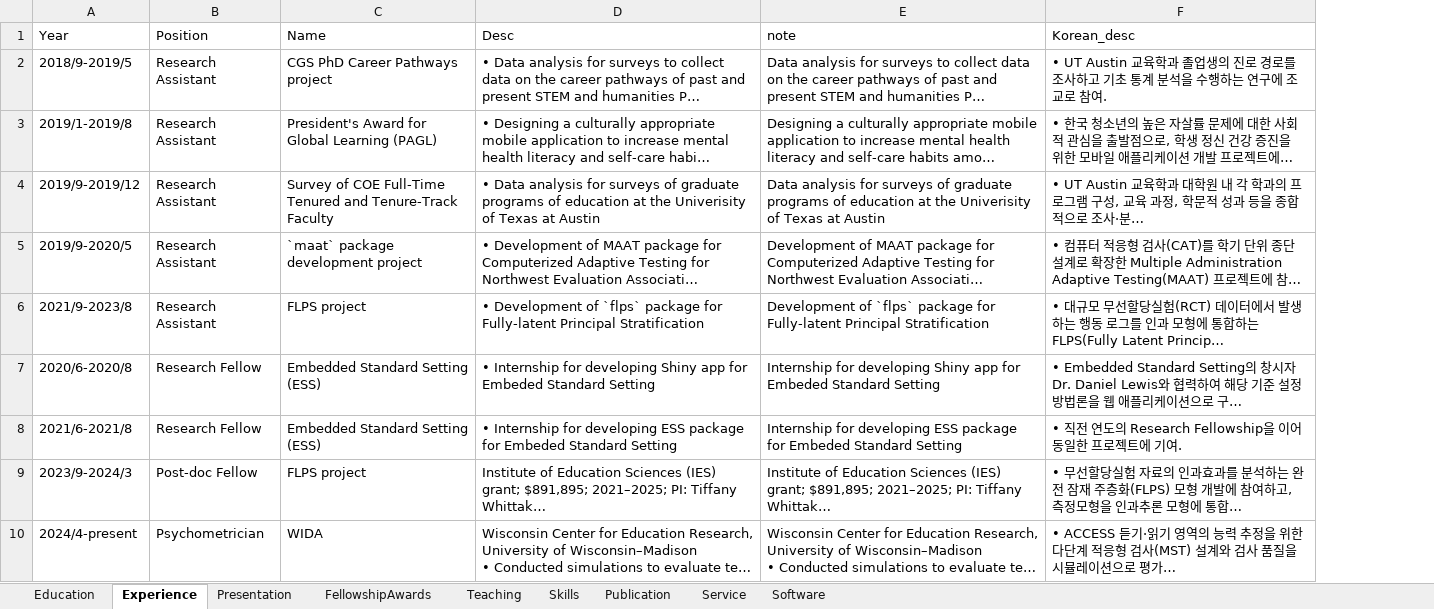
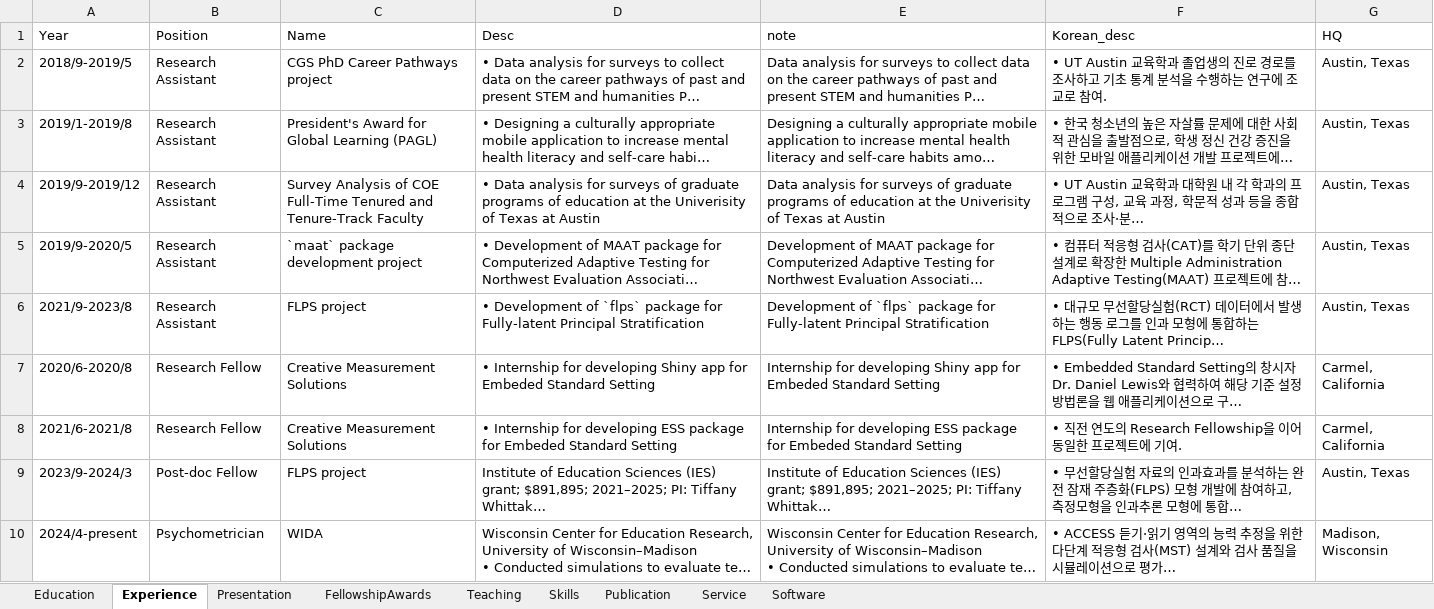
Before and after one commit to sooyongl/sylcv, an Excel workbook: data/CV_infolist.xlsx, sheet Experience, drawn as a sheet; long unchanged cells end in …; values as stored, in another font and other column widths than the file's, no borders; the diff names each change by its address in the sheet, - before the commit and + after, or states it on an @@ line.

```diff
--- a/data/CV_infolist.xlsx (sheet Experience)
+++ b/data/CV_infolist.xlsx (sheet Experience)
+column G (HQ), rows 2-10: Austin, Texas | Austin, Texas | Austin, Texas | Austin, Texas | Austin, Texas | Carmel, California | Carmel, California | Austin, Texas | Madison, Wisconsin
-C4 (Name): Survey of COE…
+C4 (Name): Survey Analysis of COE…
-C7:C8 (Name): Embedded Standard Setting (ESS)
+C7:C8 (Name): Creative Measurement Solutions
```
Also changed, not shown: 4 other files.
